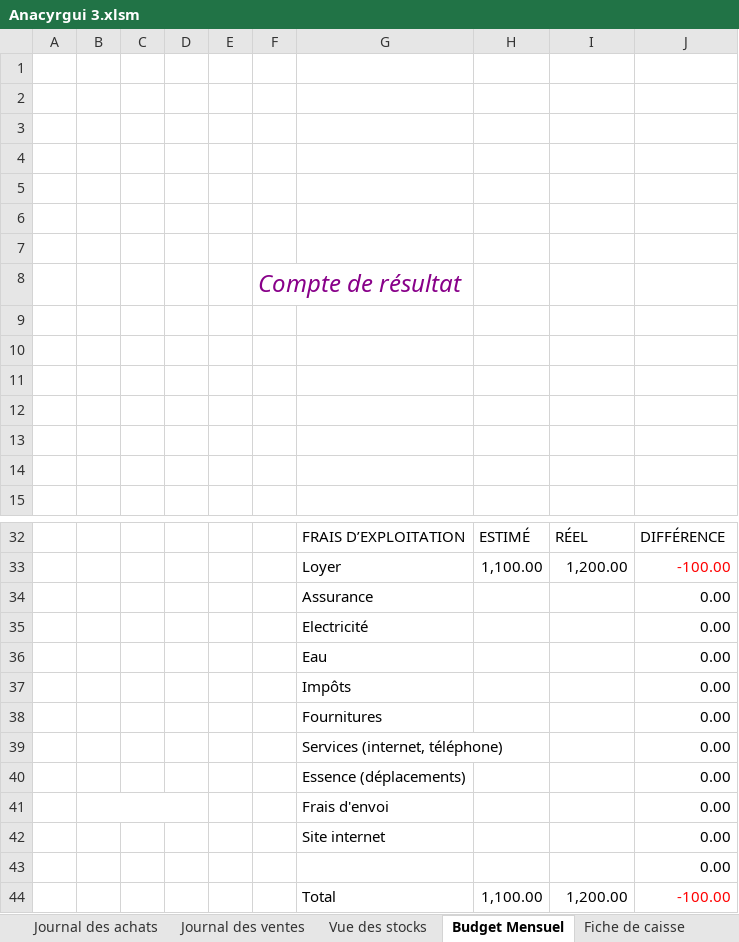
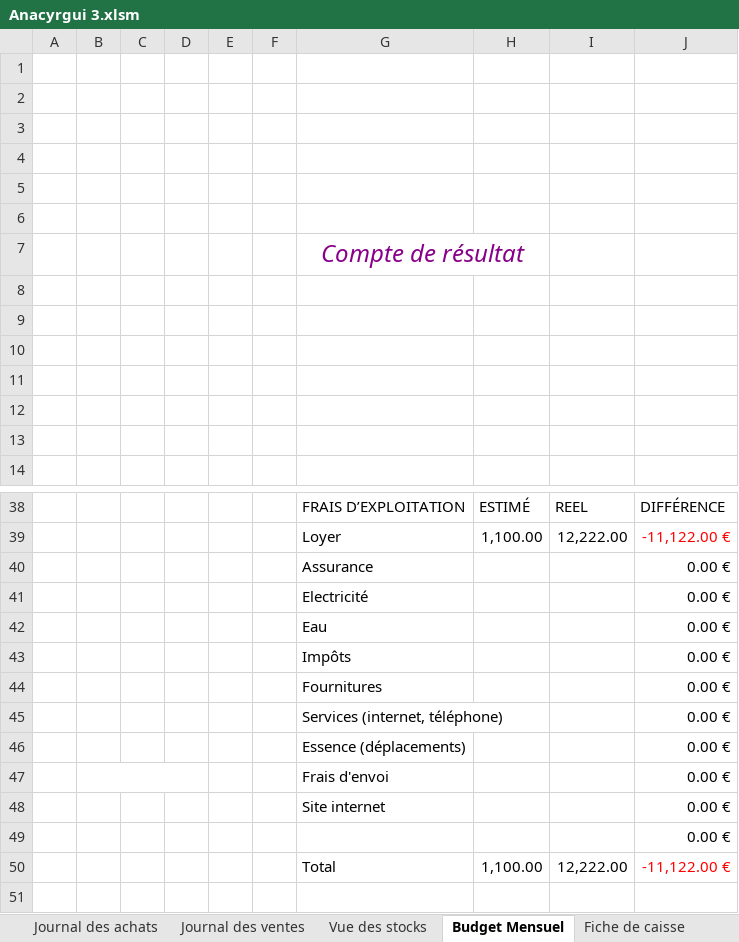
Before and after one commit to groupe4miage/comptaAnacyrgui, an Excel workbook: Anacyrgui 3.xlsm, sheet Budget Mensuel, drawn as a sheet; only a part is shown, gaps mark what is left out; values as stored, in another font and other column widths than the file's, no borders; charts and pictures and conditional formats and table styles not drawn; removed rows and columns are numbered as before the commit, all else as after; the diff covers the shown part only; the diff names each change by its address in the sheet, - before the commit and + after, or states it on an @@ line.

Commit message:
jeudi soir
Signed-off-by: Marine <marine.mansier@gmail.com>

```diff
--- a/Anacyrgui 3.xlsm (sheet Budget Mensuel)
+++ b/Anacyrgui 3.xlsm (sheet Budget Mensuel)
-G7: (empty)
+G7: Compte de résultat
+G7:H7 merged
-row 8:  |  |  |  |  | Compte de résultat
-I38: RÉEL
+I38: REEL
-I39: 1,200.00
+I39: 12,222.00
-J39: -100.00
+J39: -11,122.00 €
-J40:J49: 0.00
+J40:J49: 0.00 €
-I50: 1,200.00
+I50: 12,222.00
-J50: -100.00
+J50: -11,122.00 €
```
Also changed, not shown: 21 added rows and 14 removed rows elsewhere in this sheet, sheet Historique journée, other sheet tabs, charts or pictures.
